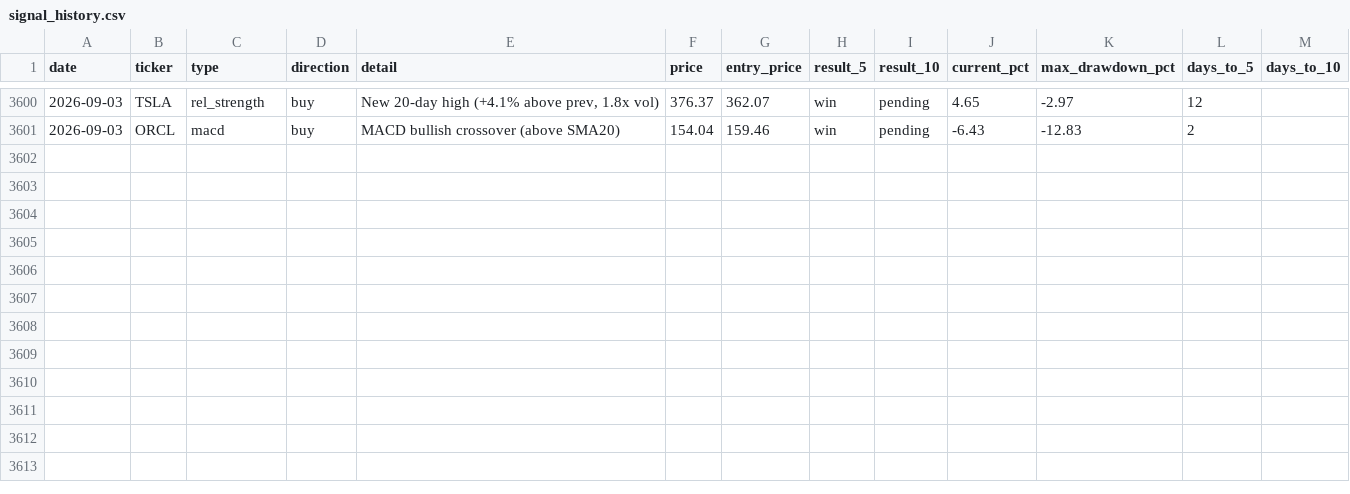
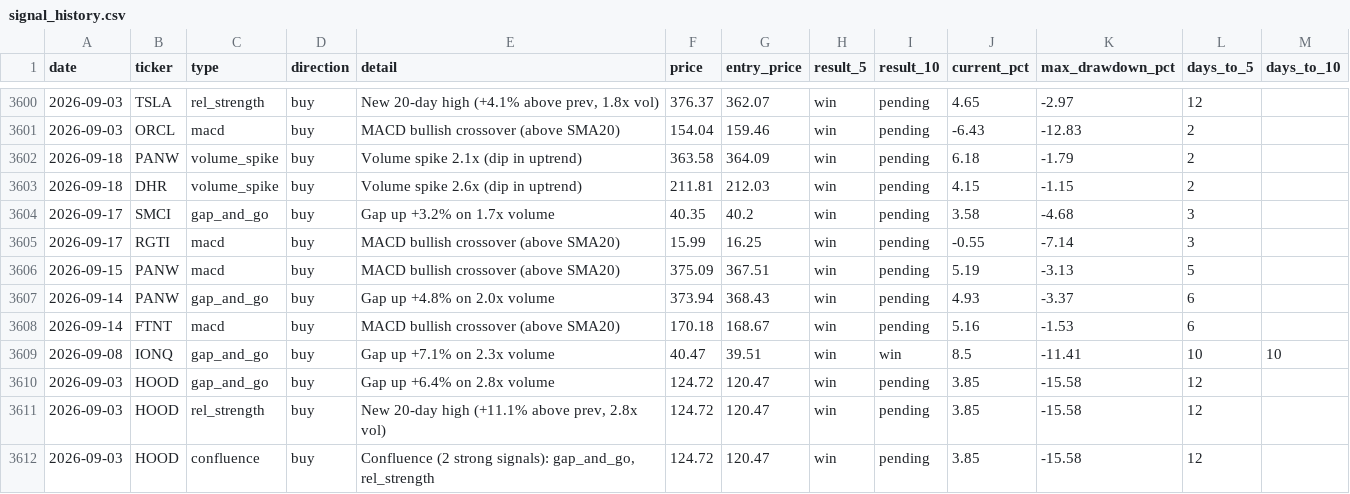
Before and after one commit to utoraman/rapidsift, a CSV file: data/signal_history.csv, drawn as a sheet; only a part is shown, gaps mark what is left out.

```diff
--- a/data/signal_history.csv
+++ b/data/signal_history.csv
@@ -3601 +3601,12 @@ date,ticker,type,direction,detail,price,entry_price,result_5,result_10,current_p
 2026-09-03,ORCL,macd,buy,MACD bullish crossover (above SMA20),154.04,159.46,win,pending,-6.43,-12.83,2,
+2026-09-18,PANW,volume_spike,buy,Volume spike 2.1x (dip in uptrend),363.58,364.09,win,pending,6.18,-1.79,2,
+2026-09-18,DHR,volume_spike,buy,Volume spike 2.6x (dip in uptrend),211.81,212.03,win,pending,4.15,-1.15,2,
+2026-09-17,SMCI,gap_and_go,buy,Gap up +3.2% on 1.7x volume,40.35,40.2,win,pending,3.58,-4.68,3,
+2026-09-17,RGTI,macd,buy,MACD bullish crossover (above SMA20),15.99,16.25,win,pending,-0.55,-7.14,3,
+2026-09-15,PANW,macd,buy,MACD bullish crossover (above SMA20),375.09,367.51,win,pending,5.19,-3.13,5,
+2026-09-14,PANW,gap_and_go,buy,Gap up +4.8% on 2.0x volume,373.94,368.43,win,pending,4.93,-3.37,6,
+2026-09-14,FTNT,macd,buy,MACD bullish crossover (above SMA20),170.18,168.67,win,pending,5.16,-1.53,6,
+2026-09-08,IONQ,gap_and_go,buy,Gap up +7.1% on 2.3x volume,40.47,39.51,win,win,8.5,-11.41,10,10
+2026-09-03,HOOD,gap_and_go,buy,Gap up +6.4% on 2.8x volume,124.72,120.47,win,pending,3.85,-15.58,12,
+2026-09-03,HOOD,rel_strength,buy,"New 20-day high (+11.1% above prev, 2.8x vol)",124.72,120.47,win,pending,3.85,-15.58,12,
+2026-09-03,HOOD,confluence,buy,"Confluence (2 strong signals): gap_and_go, rel_strength",124.72,120.47,win,pending,3.85,-15.58,12,
```
Also changed, not shown: 2 other files.
